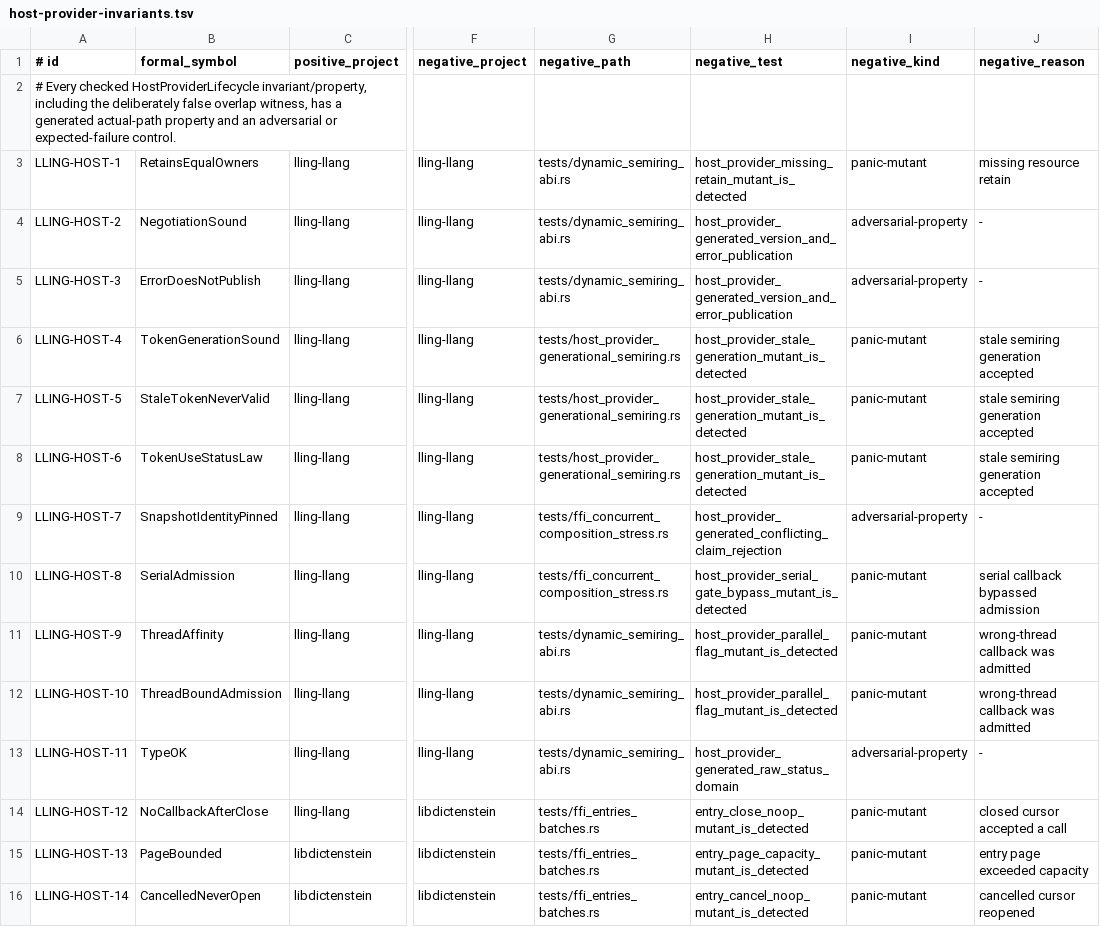
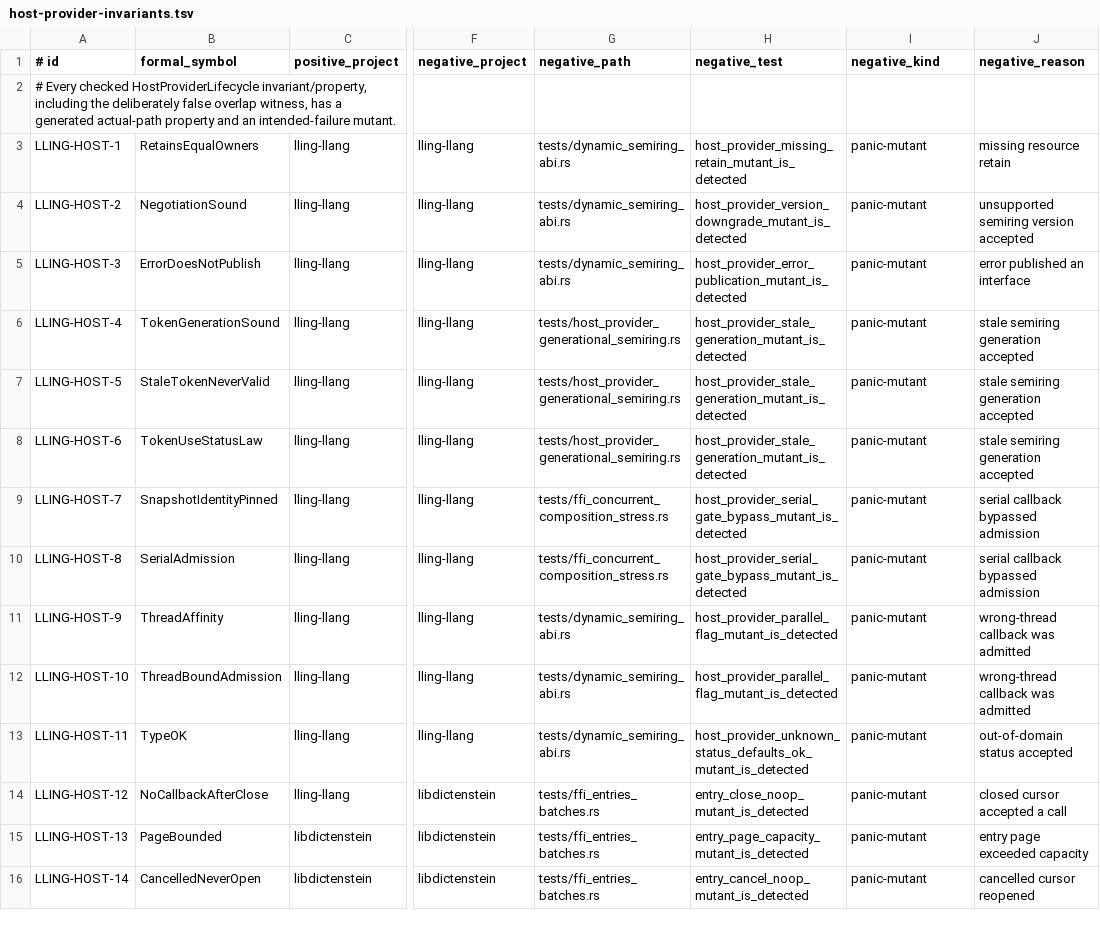
Before and after one commit to vinary-tree/lling-llang, a TSV file: proofs/doc/host-provider-invariants.tsv, drawn as a sheet; only a part is shown, gaps mark what is left out; the diff names each change by its address in the sheet, - before the commit and + after, or states it on an @@ line.

Commit message:
test: require failing mutants for every host-provider law
Replace adversarial-only ledger entries with exact expected-failure controls for version negotiation, error publication, snapshot admission, and wire-status decoding. #host-provider-shared-lifecycle-formal-contract

```diff
--- a/proofs/doc/host-provider-invariants.tsv
+++ b/proofs/doc/host-provider-invariants.tsv
-A2 (# id): …and an adversarial or expected-failure control.
+A2 (# id): …and an intended-failure mutant.
-H4 (negative_test): host_provider_generated_version_and_error_publication
+H4 (negative_test): host_provider_version_downgrade_mutant_is_detected
-I4:I5 (negative_kind): adversarial-property
+I4:I5 (negative_kind): panic-mutant
-J4 (negative_reason): -
+J4 (negative_reason): unsupported semiring version accepted
-H5 (negative_test): host_provider_generated_version_and_error_publication
+H5 (negative_test): host_provider_error_publication_mutant_is_detected
-J5 (negative_reason): -
+J5 (negative_reason): error published an interface
-H9 (negative_test): host_provider_generated_conflicting_claim_rejection
+H9 (negative_test): host_provider_serial_gate_bypass_mutant_is_detected
-I9 (negative_kind): adversarial-property
+I9 (negative_kind): panic-mutant
-J9 (negative_reason): -
+J9 (negative_reason): serial callback bypassed admission
-H13 (negative_test): host_provider_generated_raw_status_domain
+H13 (negative_test): host_provider_unknown_status_defaults_ok_mutant_is_detected
-I13 (negative_kind): adversarial-property
+I13 (negative_kind): panic-mutant
-J13 (negative_reason): -
+J13 (negative_reason): out-of-domain status accepted
```
Also changed, not shown: 2 other files.
